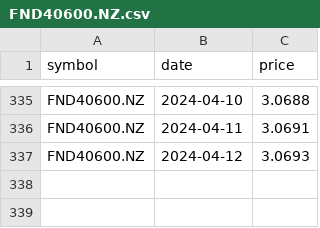
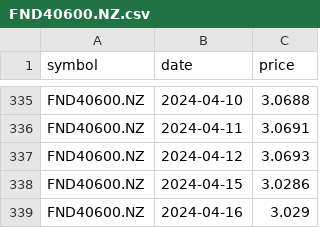
Before and after one commit to lihop/quotes, a CSV file: FND40600.NZ.csv, drawn as a sheet; only a part is shown, gaps mark what is left out.

```diff
--- a/FND40600.NZ.csv
+++ b/FND40600.NZ.csv
@@ -337 +337,3 @@ FND40600.NZ,2024-04-11,3.0691
 FND40600.NZ,2024-04-12,3.0693
+FND40600.NZ,2024-04-15,3.0286
+FND40600.NZ,2024-04-16,3.029
```
Also changed, not shown: 1 other file.
